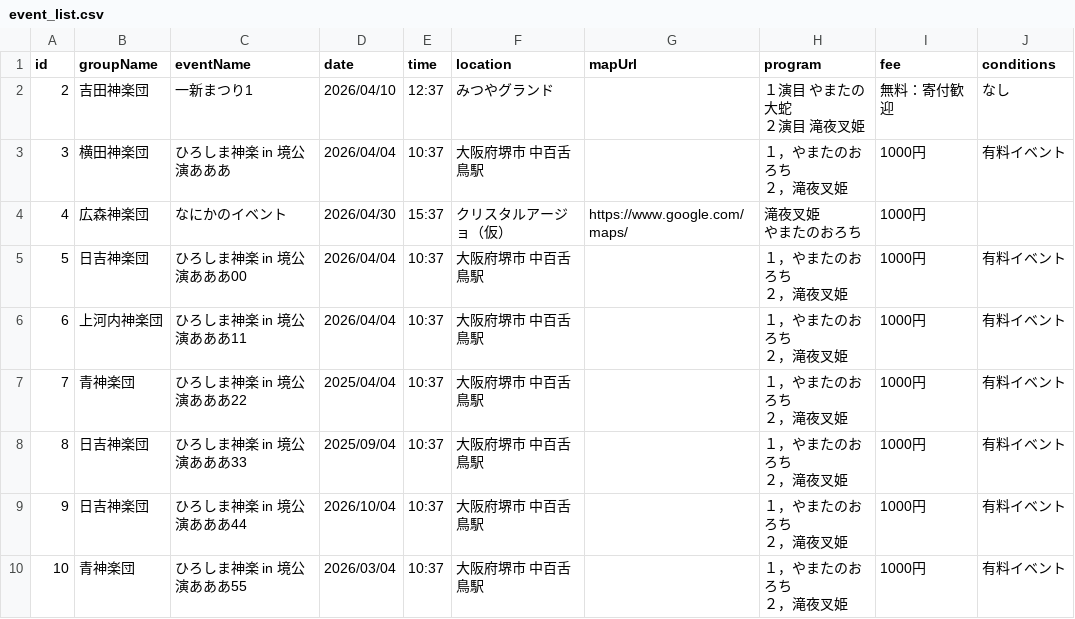
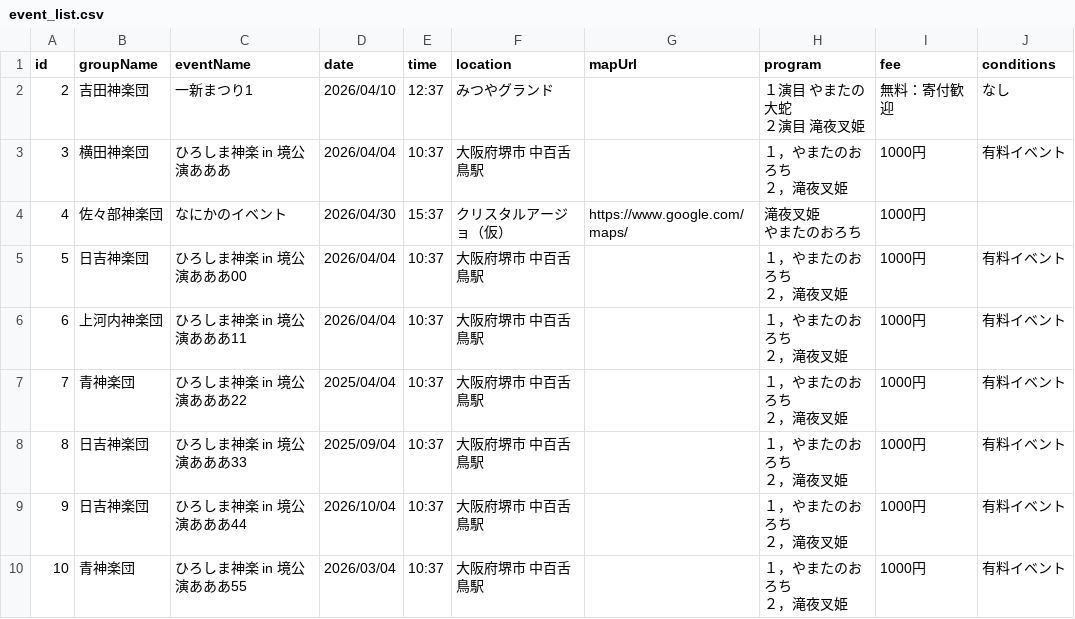
Before and after one commit to acliss19xx/akitakata-kagura, a CSV file: public/data/event_list.csv, drawn as a sheet; only a part is shown; the diff names each change by its address in the sheet, - before the commit and + after, or states it on an @@ line.

Commit message:
Update event data via GAS

```diff
--- a/public/data/event_list.csv
+++ b/public/data/event_list.csv
-B4 (groupName): 広森神楽団
+B4 (groupName): 佐々部神楽団
```
